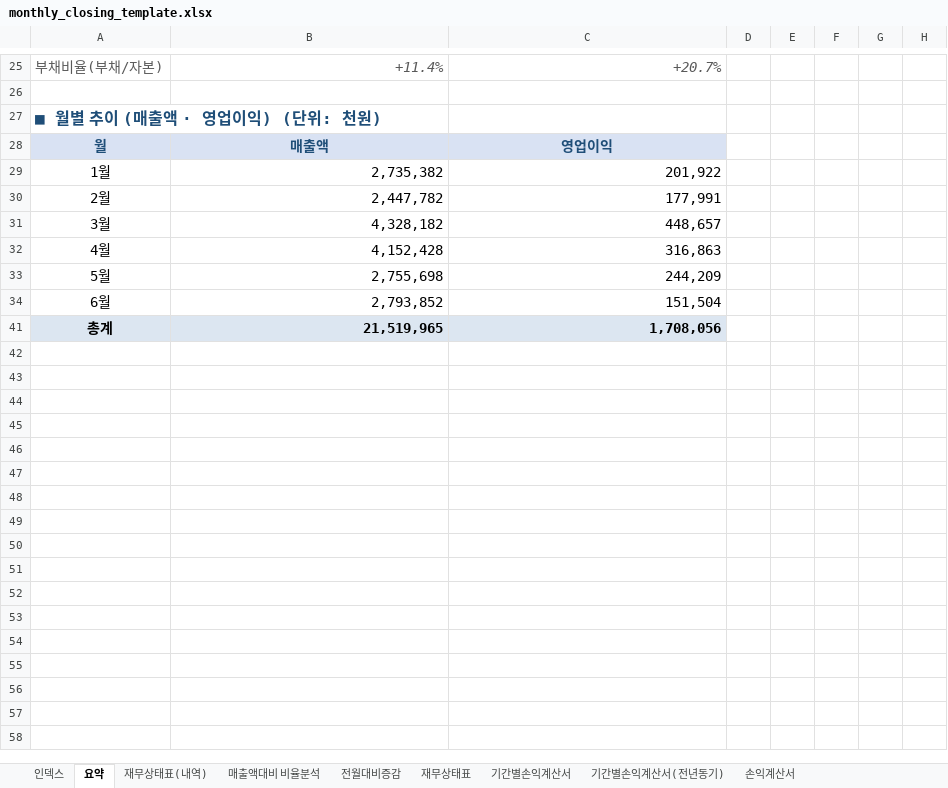
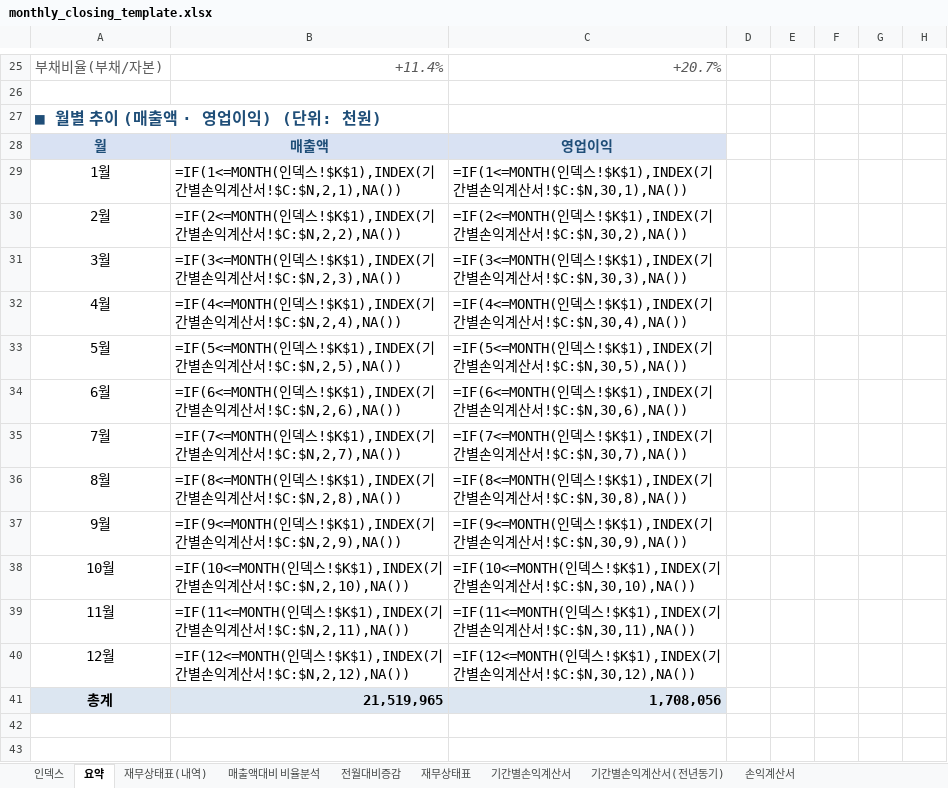
Before and after one commit to kwonheeyoung-20/chwork, an Excel workbook: monthly_closing_template.xlsx, sheet 요약, drawn as a sheet; only a part is shown, gaps mark what is left out; the shorter side is filled out with more unchanged rows; values as stored, in another font and other column widths than the file's, no borders; formulas without a stored value are shown as written; charts and pictures and conditional formats not drawn; the diff names each change by its address in the sheet, - before the commit and + after, or states it on an @@ line.

```diff
--- a/monthly_closing_template.xlsx (sheet 요약)
+++ b/monthly_closing_template.xlsx (sheet 요약)
-B29: 2,735,382
+B29: =IF(1<=MONTH(인덱스!$K$1),INDEX(기간별손익계산서!$C:$N,2,1),NA())
-C29: 201,922
+C29: =IF(1<=MONTH(인덱스!$K$1),INDEX(기간별손익계산서!$C:$N,30,1),NA())
-B30: 2,447,782
+B30: =IF(2<=MONTH(인덱스!$K$1),INDEX(기간별손익계산서!$C:$N,2,2),NA())
-C30: 177,991
+C30: =IF(2<=MONTH(인덱스!$K$1),INDEX(기간별손익계산서!$C:$N,30,2),NA())
-B31: 4,328,182
+B31: =IF(3<=MONTH(인덱스!$K$1),INDEX(기간별손익계산서!$C:$N,2,3),NA())
-C31: 448,657
+C31: =IF(3<=MONTH(인덱스!$K$1),INDEX(기간별손익계산서!$C:$N,30,3),NA())
-B32: 4,152,428
+B32: =IF(4<=MONTH(인덱스!$K$1),INDEX(기간별손익계산서!$C:$N,2,4),NA())
-C32: 316,863
+C32: =IF(4<=MONTH(인덱스!$K$1),INDEX(기간별손익계산서!$C:$N,30,4),NA())
-B33: 2,755,698
+B33: =IF(5<=MONTH(인덱스!$K$1),INDEX(기간별손익계산서!$C:$N,2,5),NA())
-C33: 244,209
+C33: =IF(5<=MONTH(인덱스!$K$1),INDEX(기간별손익계산서!$C:$N,30,5),NA())
-B34: 2,793,852
+B34: =IF(6<=MONTH(인덱스!$K$1),INDEX(기간별손익계산서!$C:$N,2,6),NA())
-C34: 151,504
+C34: =IF(6<=MONTH(인덱스!$K$1),INDEX(기간별손익계산서!$C:$N,30,6),NA())
+row 35: 7월 | =IF(7<=MONTH(인덱스!$K$1),INDEX(기간별손익계산서!$C:$N,2,7),NA()) | =IF(7<=MONTH(인덱스!$K$1),INDEX(기간별손익계산서!$C:$N,30,7),NA())
+row 36: 8월 | =IF(8<=MONTH(인덱스!$K$1),INDEX(기간별손익계산서!$C:$N,2,8),NA()) | =IF(8<=MONTH(인덱스!$K$1),INDEX(기간별손익계산서!$C:$N,30,8),NA())
+row 37: 9월 | =IF(9<=MONTH(인덱스!$K$1),INDEX(기간별손익계산서!$C:$N,2,9),NA()) | =IF(9<=MONTH(인덱스!$K$1),INDEX(기간별손익계산서!$C:$N,30,9),NA())
+row 38: 10월 | =IF(10<=MONTH(인덱스!$K$1),INDEX(기간별손익계산서!$C:$N,2,10),NA()) | =IF(10<=MONTH(인덱스!$K$1),INDEX(기간별손익계산서!$C:$N,30,10),NA())
+row 39: 11월 | =IF(11<=MONTH(인덱스!$K$1),INDEX(기간별손익계산서!$C:$N,2,11),NA()) | =IF(11<=MONTH(인덱스!$K$1),INDEX(기간별손익계산서!$C:$N,30,11),NA())
+row 40: 12월 | =IF(12<=MONTH(인덱스!$K$1),INDEX(기간별손익계산서!$C:$N,2,12),NA()) | =IF(12<=MONTH(인덱스!$K$1),INDEX(기간별손익계산서!$C:$N,30,12),NA())
```
Also changed, not shown: sheet 기간별손익계산서, hidden cells.
